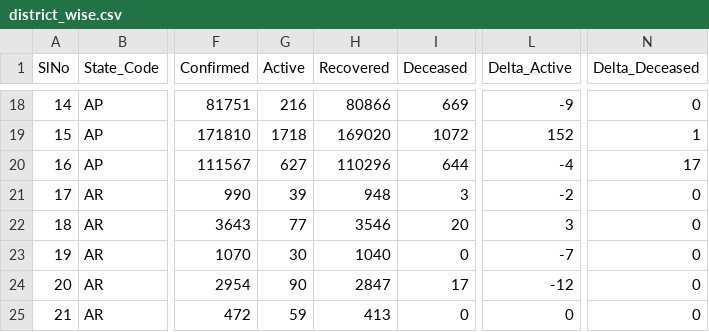
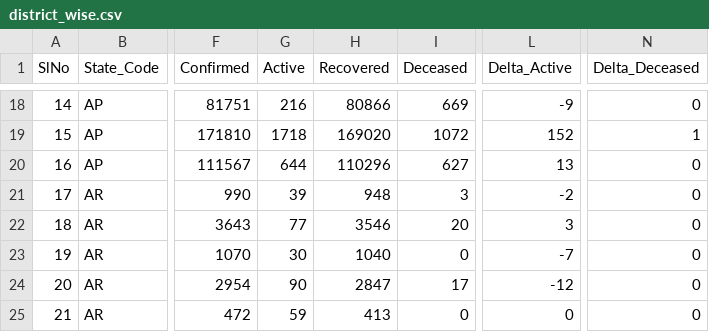
Before and after one commit to covid19india/data, a CSV file: csv/latest/district_wise.csv, drawn as a sheet; only a part is shown, gaps mark what is left out; the diff names each change by its address in the sheet, - before the commit and + after, or states it on an @@ line.

Commit message:
data updated on - Fri Aug 13 17:52:06 UTC 2021

```diff
--- a/csv/latest/district_wise.csv
+++ b/csv/latest/district_wise.csv
-G20 (Active): 627
+G20 (Active): 644
-I20 (Deceased): 644
+I20 (Deceased): 627
-L20 (Delta_Active): -4
+L20 (Delta_Active): 13
-N20 (Delta_Deceased): 17
+N20 (Delta_Deceased): 0
```
Also changed, not shown: csv/latest/state_wise.csv, csv/latest/states.csv, 9 other files.
